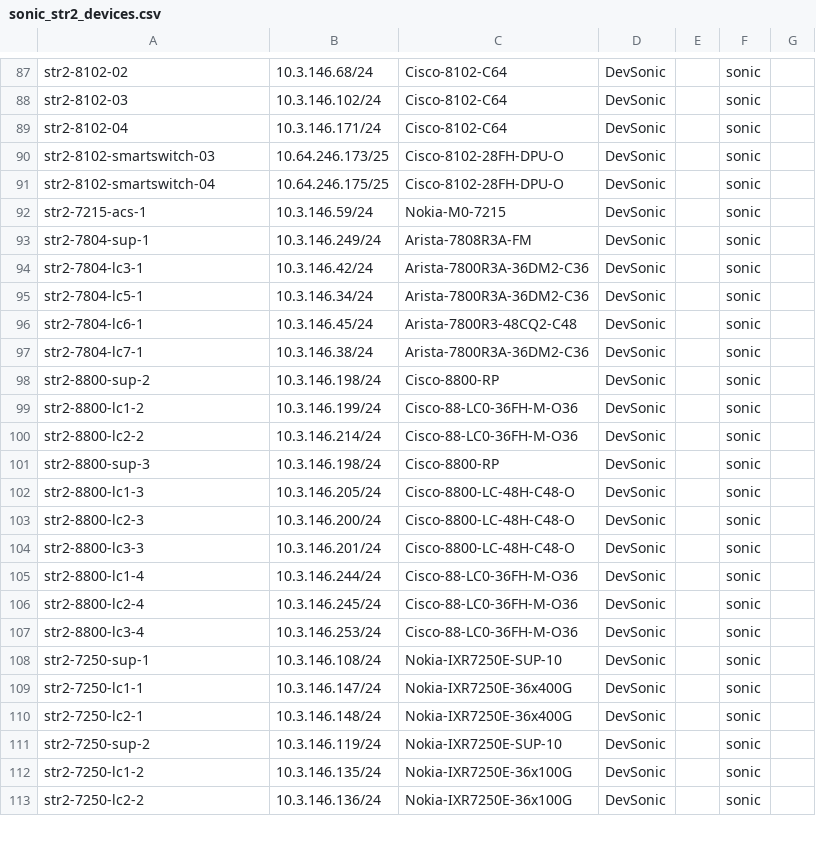
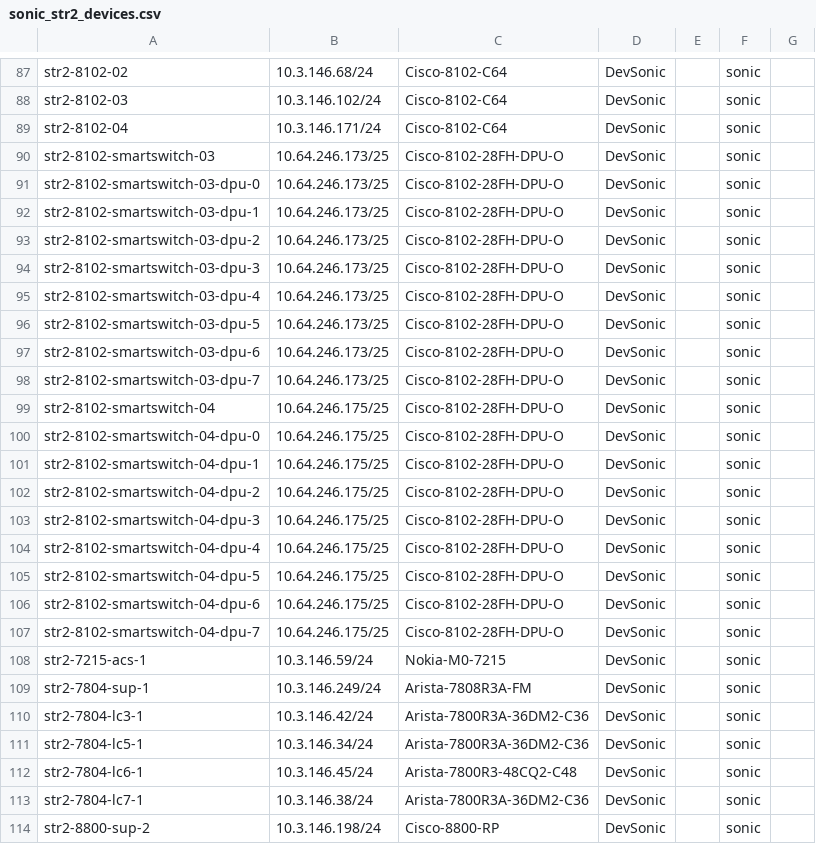
Before and after one commit to lipxu/sonic-mgmt-lipxu-fork, a CSV file: ansible/files/sonic_str2_devices.csv, drawn as a sheet; only a part is shown, gaps mark what is left out; the shorter side is filled out with more unchanged rows.

```diff
--- a/ansible/files/sonic_str2_devices.csv
+++ b/ansible/files/sonic_str2_devices.csv
@@ -90,3 +90,19 @@ str2-8102-04,10.3.146.171/24,Cisco-8102-C64,DevSonic,,sonic
 str2-8102-smartswitch-03,10.64.246.173/25,Cisco-8102-28FH-DPU-O,DevSonic,,sonic
+str2-8102-smartswitch-03-dpu-0,10.64.246.173/25,Cisco-8102-28FH-DPU-O,DevSonic,,sonic
+str2-8102-smartswitch-03-dpu-1,10.64.246.173/25,Cisco-8102-28FH-DPU-O,DevSonic,,sonic
+str2-8102-smartswitch-03-dpu-2,10.64.246.173/25,Cisco-8102-28FH-DPU-O,DevSonic,,sonic
+str2-8102-smartswitch-03-dpu-3,10.64.246.173/25,Cisco-8102-28FH-DPU-O,DevSonic,,sonic
+str2-8102-smartswitch-03-dpu-4,10.64.246.173/25,Cisco-8102-28FH-DPU-O,DevSonic,,sonic
+str2-8102-smartswitch-03-dpu-5,10.64.246.173/25,Cisco-8102-28FH-DPU-O,DevSonic,,sonic
+str2-8102-smartswitch-03-dpu-6,10.64.246.173/25,Cisco-8102-28FH-DPU-O,DevSonic,,sonic
+str2-8102-smartswitch-03-dpu-7,10.64.246.173/25,Cisco-8102-28FH-DPU-O,DevSonic,,sonic
 str2-8102-smartswitch-04,10.64.246.175/25,Cisco-8102-28FH-DPU-O,DevSonic,,sonic
+str2-8102-smartswitch-04-dpu-0,10.64.246.175/25,Cisco-8102-28FH-DPU-O,DevSonic,,sonic
+str2-8102-smartswitch-04-dpu-1,10.64.246.175/25,Cisco-8102-28FH-DPU-O,DevSonic,,sonic
+str2-8102-smartswitch-04-dpu-2,10.64.246.175/25,Cisco-8102-28FH-DPU-O,DevSonic,,sonic
+str2-8102-smartswitch-04-dpu-3,10.64.246.175/25,Cisco-8102-28FH-DPU-O,DevSonic,,sonic
+str2-8102-smartswitch-04-dpu-4,10.64.246.175/25,Cisco-8102-28FH-DPU-O,DevSonic,,sonic
+str2-8102-smartswitch-04-dpu-5,10.64.246.175/25,Cisco-8102-28FH-DPU-O,DevSonic,,sonic
+str2-8102-smartswitch-04-dpu-6,10.64.246.175/25,Cisco-8102-28FH-DPU-O,DevSonic,,sonic
+str2-8102-smartswitch-04-dpu-7,10.64.246.175/25,Cisco-8102-28FH-DPU-O,DevSonic,,sonic
 str2-7215-acs-1,10.3.146.59/24,Nokia-M0-7215,DevSonic,,sonic
```
Also changed, not shown: ansible/files/sonic_str3_devices.csv, ansible/files/sonic_str3_links.csv, 8 other files.
